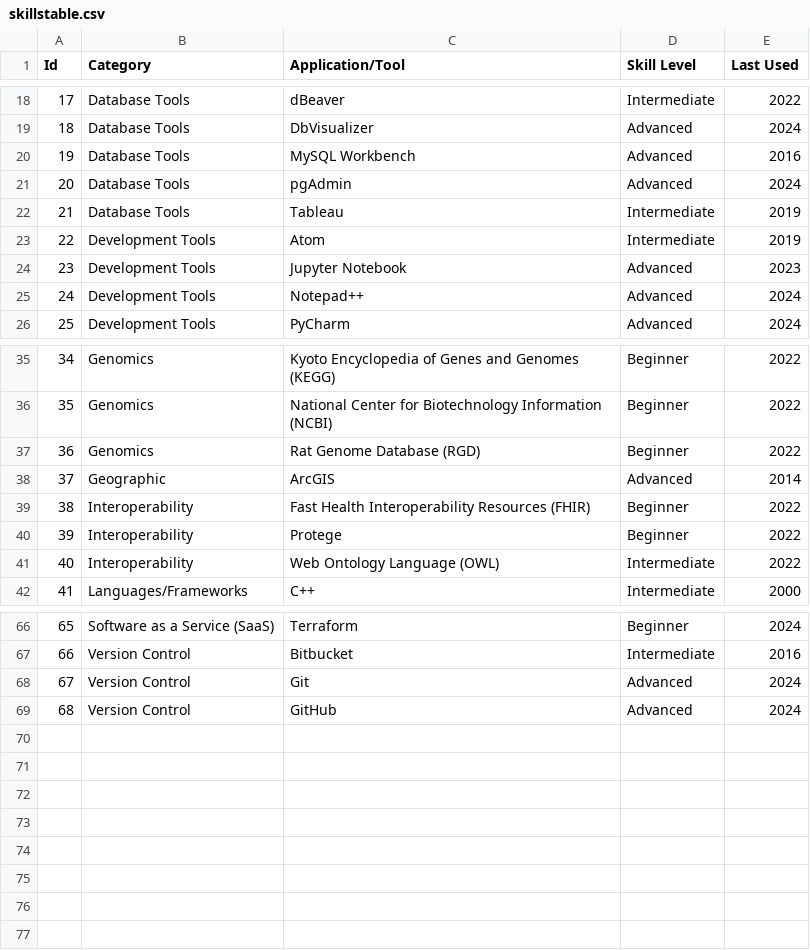
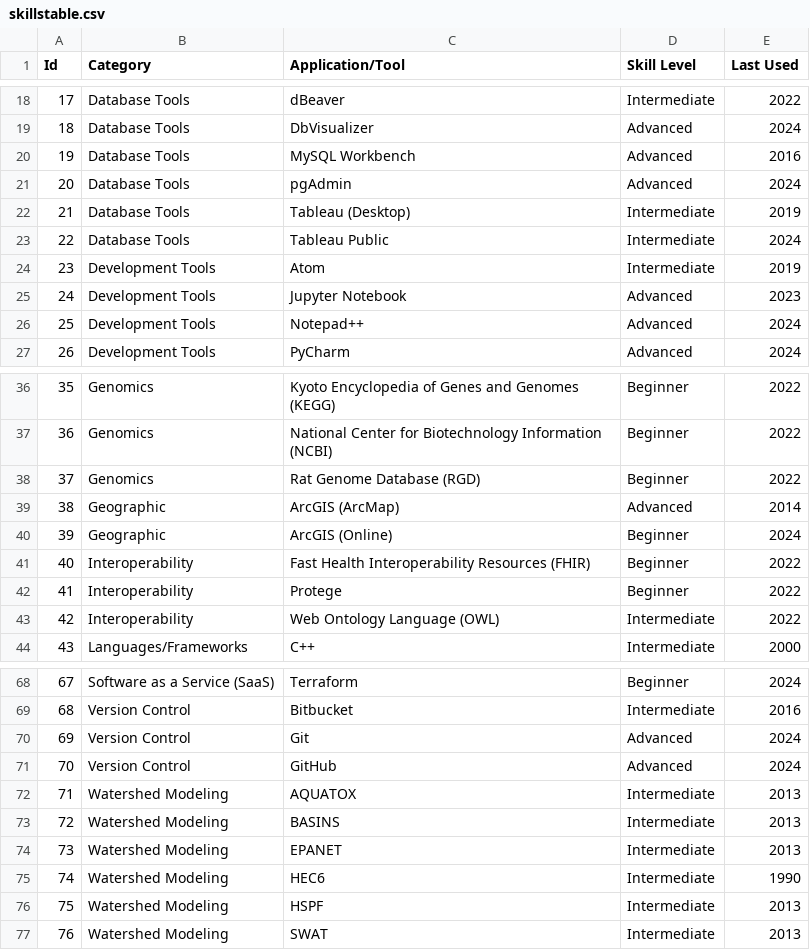
Before and after one commit to sandra444/sandra444.github.io, a CSV file: skillstable.csv, drawn as a sheet; only a part is shown, gaps mark what is left out; addresses are those after the commit; the diff names each change by its address in the sheet, - before the commit and + after, or states it on an @@ line.

```diff
--- a/skillstable.csv
+++ b/skillstable.csv
-C22 (Application/Tool): Tableau
+C22 (Application/Tool): Tableau (Desktop)
+row 23: 22 | Database Tools | Tableau Public | Intermediate | 2024
@@ column A (Id) renumbered between rows 24 and 71 @@
-C39 (Application/Tool): ArcGIS
+C39 (Application/Tool): ArcGIS (ArcMap)
+row 40: 39 | Geographic | ArcGIS (Online) | Beginner | 2024
+row 72: 71 | Watershed Modeling | AQUATOX | Intermediate | 2013
+row 73: 72 | Watershed Modeling | BASINS | Intermediate | 2013
+row 74: 73 | Watershed Modeling | EPANET | Intermediate | 2013
+row 75: 74 | Watershed Modeling | HEC6 | Intermediate | 1990
+row 76: 75 | Watershed Modeling | HSPF | Intermediate | 2013
+row 77: 76 | Watershed Modeling | SWAT | Intermediate | 2013
```
Also changed, not shown: 8 other files.
